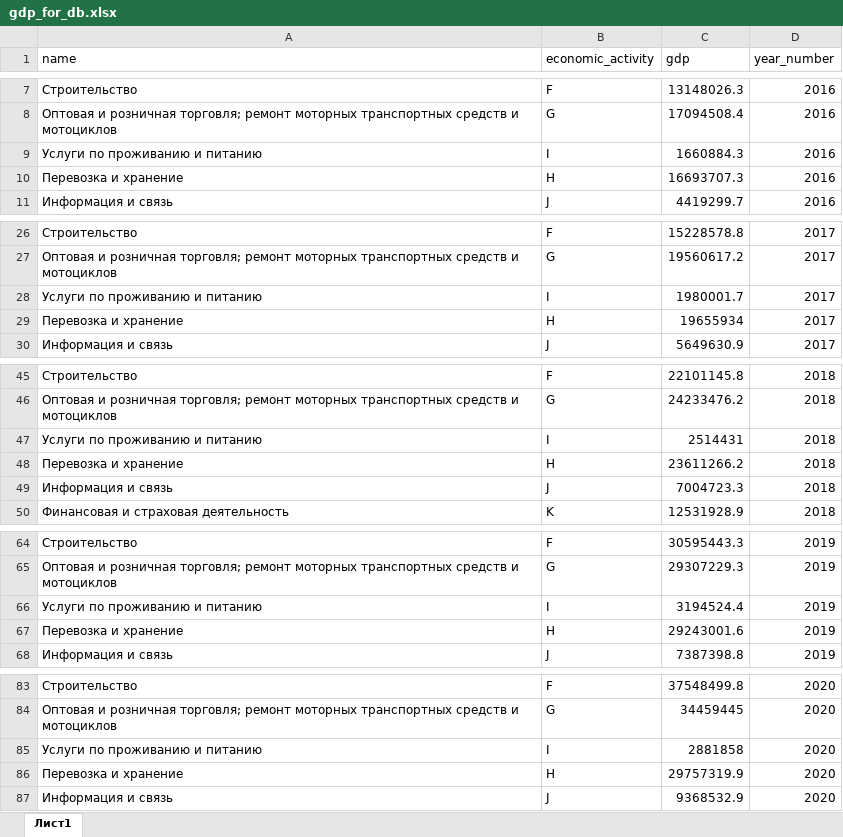
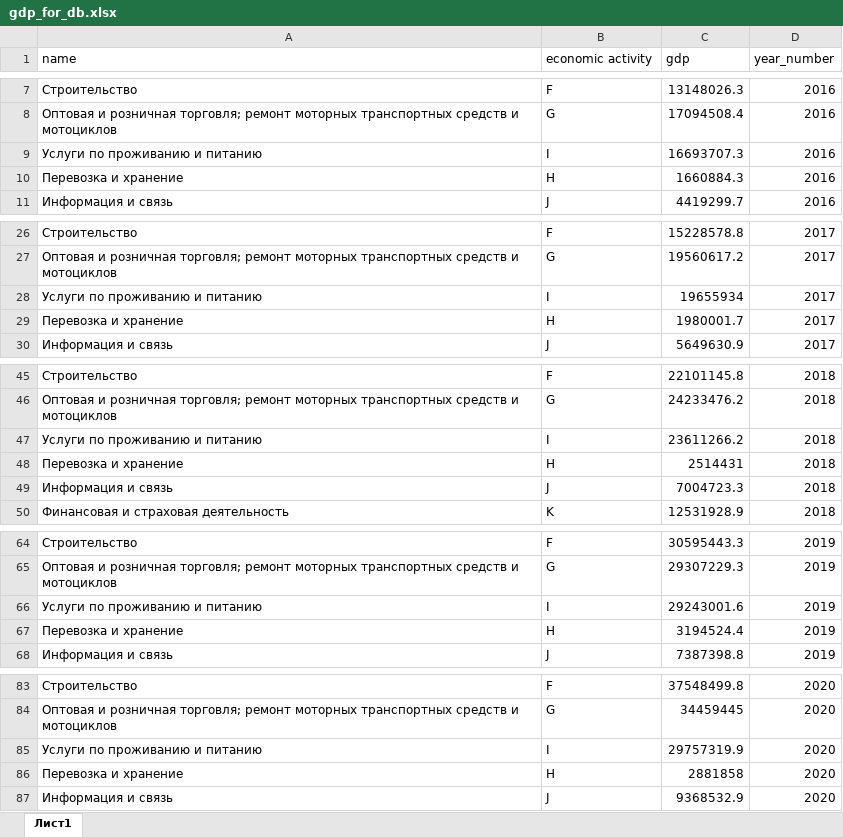
Before and after one commit to UmirovJobir/test_project, an Excel workbook: excel_files/gdp_for_db.xlsx, sheet Лист1, drawn as a sheet; only a part is shown, gaps mark what is left out; values as stored, in another font and other column widths than the file's, no borders; the diff covers the shown part only; the diff names each change by its address in the sheet, - before the commit and + after, or states it on an @@ line.

Commit message:
debug data reading

```diff
--- a/excel_files/gdp_for_db.xlsx (sheet Лист1)
+++ b/excel_files/gdp_for_db.xlsx (sheet Лист1)
-B1: economic_activity
+B1: economic activity
-C9 (gdp): 1660884.3
+C9 (gdp): 16693707.3
-C10 (gdp): 16693707.3
+C10 (gdp): 1660884.3
-C28 (gdp): 1980001.7
+C28 (gdp): 19655934
-C29 (gdp): 19655934
+C29 (gdp): 1980001.7
-C47 (gdp): 2514431
+C47 (gdp): 23611266.2
-C48 (gdp): 23611266.2
+C48 (gdp): 2514431
-C66 (gdp): 3194524.4
+C66 (gdp): 29243001.6
-C67 (gdp): 29243001.6
+C67 (gdp): 3194524.4
-C85 (gdp): 2881858
+C85 (gdp): 29757319.9
-C86 (gdp): 29757319.9
+C86 (gdp): 2881858
```
Also changed, not shown: 2 edited cells elsewhere in this sheet, 2 other files.
